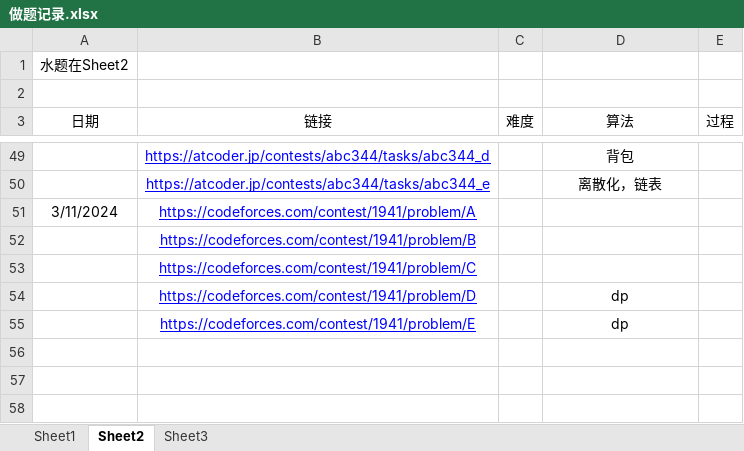
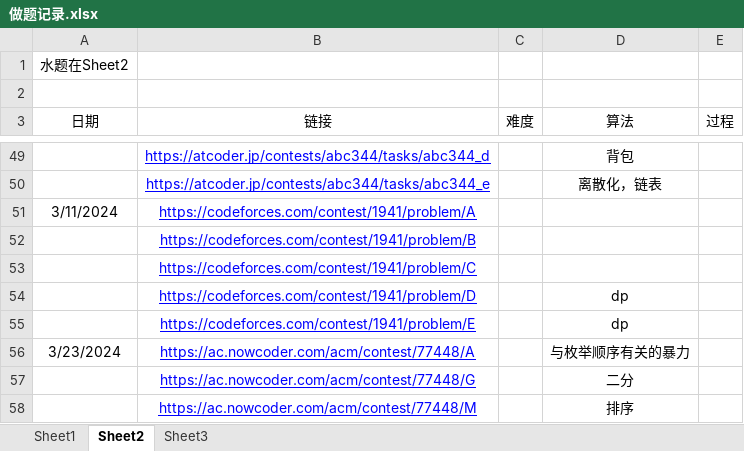
Before and after one commit to unclezhou486/ACM-Solutions, an Excel workbook: 做题记录.xlsx, sheet Sheet2, drawn as a sheet; only a part is shown, gaps mark what is left out; values as stored, in another font and other column widths than the file's, no borders; the diff names each change by its address in the sheet, - before the commit and + after, or states it on an @@ line.

```diff
--- a/做题记录.xlsx (sheet Sheet2)
+++ b/做题记录.xlsx (sheet Sheet2)
+row 56: 3/23/2024 | https://ac.nowcoder.com/acm/contest/77448/A |  | 与枚举顺序有关的暴力
+row 57:  | https://ac.nowcoder.com/acm/contest/77448/G |  | 二分
+row 58:  | https://ac.nowcoder.com/acm/contest/77448/M |  | 排序
```
Also changed, not shown: sheet Sheet1, sheet Sheet3, 7 other files.
